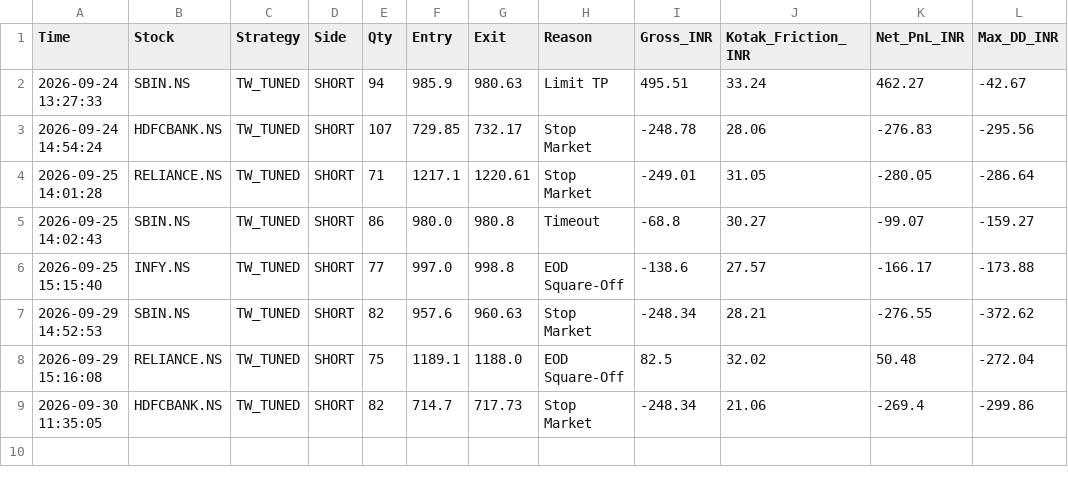
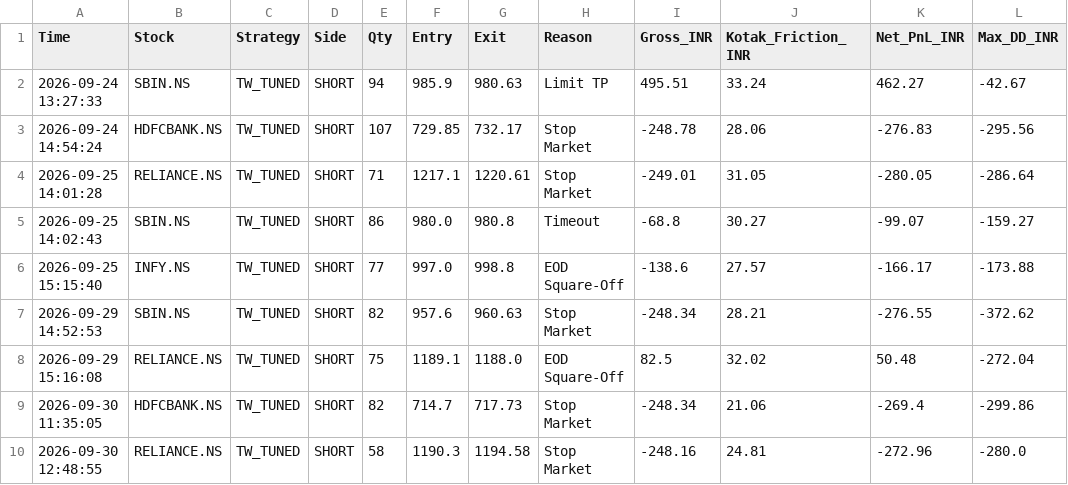
Before and after one commit to harnepal-hub/amte-indian-terminal, a CSV file: indian_tw_tuned_ledger.csv, drawn as a sheet.

Commit message:
Auto-log TW_TUNED trade RELIANCE.NS at 2026-09-30 12:48:55

```diff
--- a/indian_tw_tuned_ledger.csv
+++ b/indian_tw_tuned_ledger.csv
@@ -9 +9,2 @@ Time,Stock,Strategy,Side,Qty,Entry,Exit,Reason,Gross_INR,Kotak_Friction_INR,Net_
 2026-09-30 11:35:05,HDFCBANK.NS,TW_TUNED,SHORT,82,714.7,717.73,Stop Market,-248.34,21.06,-269.4,-299.86
+2026-09-30 12:48:55,RELIANCE.NS,TW_TUNED,SHORT,58,1190.3,1194.58,Stop Market,-248.16,24.81,-272.96,-280.0
```
